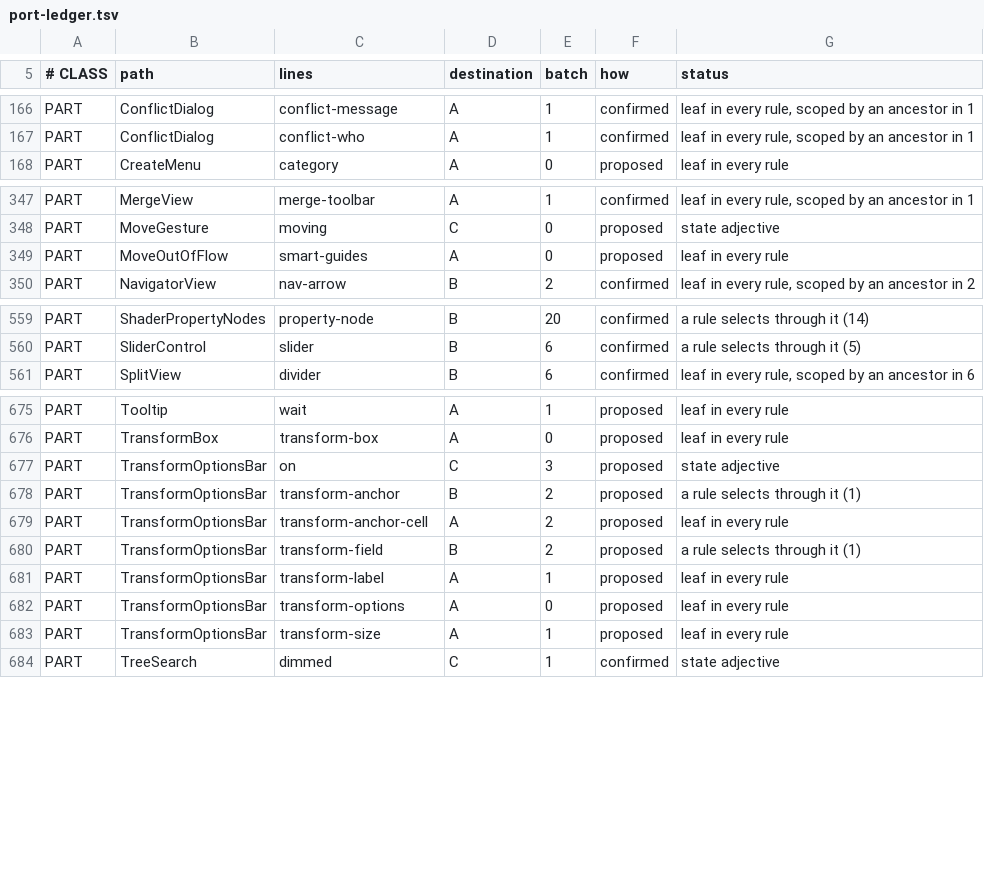
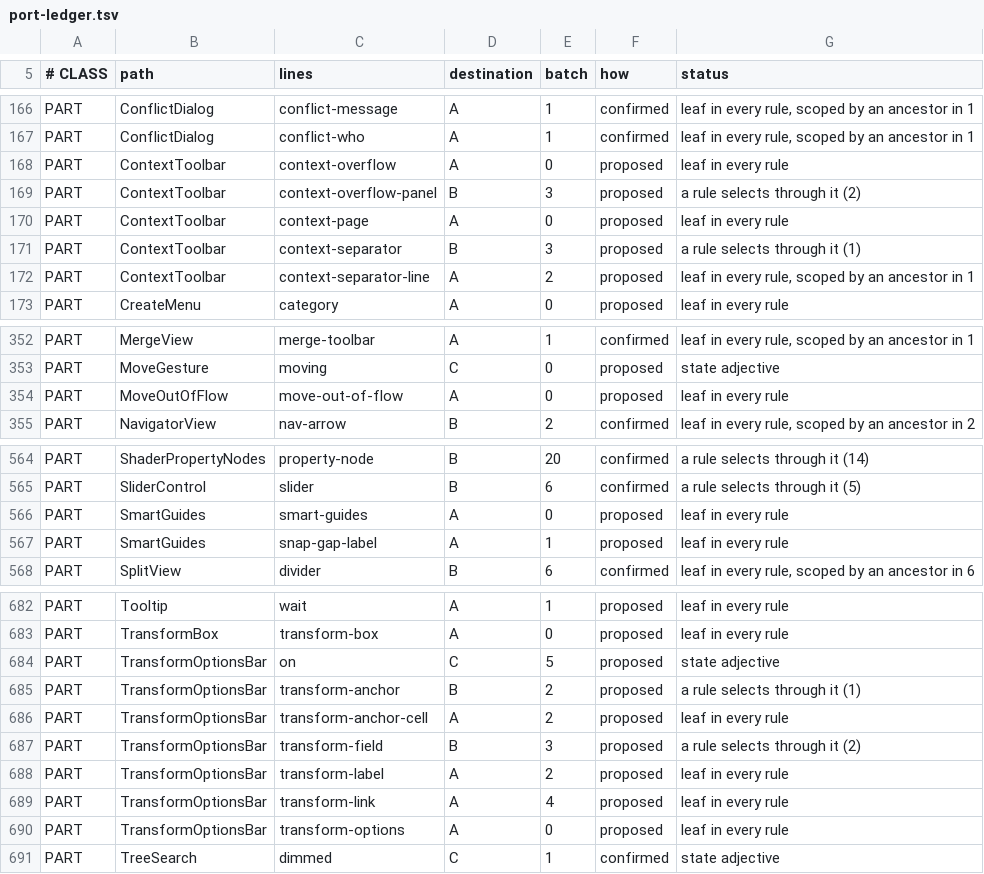
Before and after one commit to CrystalGraphics/CrystalGUI, a TSV file: tools/port/port-ledger.tsv, drawn as a sheet; only a part is shown, gaps mark what is left out; the diff covers the shown part only.

Commit message:
Free Transform's numbers are the transform's, and the pivot is a mark of its own
X and Y were the translate, which placing the pivot rewrites in order to hold the box still --
so the numbers jumped while nothing on screen moved. They are the element's own movement from
where layout put it now, measured at its CENTRE so that turning in place reports none, and the
pivot has numbers of its own in PX and PY, as a percentage of the box. The nine cells of the
grid are the round values of that pair, and every number on the bar is what the transform is
doing: zero, or 100%, on an element nothing has touched.

The pivot was drawn in the chrome colour and vanished into anything selected-blue, which is
most of what a builder points at. It is a ring with four arms over a wider halo now, in two
colours of its own, which is what carries it over a pale element as well as a dark one.

A handle snaps while the box's drawn edges lean less than two degrees off the axis. The rule
asked the rotation and shear parameters against 1e-3 rad, which a hand gesture never lands on:
the residue on the scratch document's elements is a fifth to half a degree, invisible, and it
refused every handle snap while the move went on snapping. A pixel budget was the first attempt
and is wrong by construction -- the same tilt crosses it once the element is large or the
canvas zoomed, which is where the snap is wanted most.

The box keeps its own history while it is up, as an UndoStack, so a drag is one step and a
scrub is one step.

```diff
--- a/tools/port/port-ledger.tsv
+++ b/tools/port/port-ledger.tsv
@@ -167,2 +167,7 @@ PART	ConflictDialog	conflict-message	A	1	confirmed	leaf in every rule, scoped by
 PART	ConflictDialog	conflict-who	A	1	confirmed	leaf in every rule, scoped by an ancestor in 1
+PART	ContextToolbar	context-overflow	A	0	proposed	leaf in every rule
+PART	ContextToolbar	context-overflow-panel	B	3	proposed	a rule selects through it (2)
+PART	ContextToolbar	context-page	A	0	proposed	leaf in every rule
+PART	ContextToolbar	context-separator	B	3	proposed	a rule selects through it (1)
+PART	ContextToolbar	context-separator-line	A	2	proposed	leaf in every rule, scoped by an ancestor in 1
 PART	CreateMenu	category	A	0	proposed	leaf in every rule
@@ -348,3 +353,3 @@ PART	MergeView	merge-toolbar	A	1	confirmed	leaf in every rule, scoped by an ance
 PART	MoveGesture	moving	C	0	proposed	state adjective
-PART	MoveOutOfFlow	smart-guides	A	0	proposed	leaf in every rule
+PART	MoveOutOfFlow	move-out-of-flow	A	0	proposed	leaf in every rule
 PART	NavigatorView	nav-arrow	B	2	confirmed	leaf in every rule, scoped by an ancestor in 2
@@ -560,2 +565,4 @@ PART	ShaderPropertyNodes	property-node	B	20	confirmed	a rule selects through it
 PART	SliderControl	slider	B	6	confirmed	a rule selects through it (5)
+PART	SmartGuides	smart-guides	A	0	proposed	leaf in every rule
+PART	SmartGuides	snap-gap-label	A	1	proposed	leaf in every rule
 PART	SplitView	divider	B	6	confirmed	leaf in every rule, scoped by an ancestor in 6
@@ -676,9 +683,9 @@ PART	Tooltip	wait	A	1	proposed	leaf in every rule
 PART	TransformBox	transform-box	A	0	proposed	leaf in every rule
-PART	TransformOptionsBar	on	C	3	proposed	state adjective
+PART	TransformOptionsBar	on	C	5	proposed	state adjective
 PART	TransformOptionsBar	transform-anchor	B	2	proposed	a rule selects through it (1)
 PART	TransformOptionsBar	transform-anchor-cell	A	2	proposed	leaf in every rule
-PART	TransformOptionsBar	transform-field	B	2	proposed	a rule selects through it (1)
-PART	TransformOptionsBar	transform-label	A	1	proposed	leaf in every rule
+PART	TransformOptionsBar	transform-field	B	3	proposed	a rule selects through it (2)
+PART	TransformOptionsBar	transform-label	A	2	proposed	leaf in every rule
+PART	TransformOptionsBar	transform-link	A	4	proposed	leaf in every rule
 PART	TransformOptionsBar	transform-options	A	0	proposed	leaf in every rule
-PART	TransformOptionsBar	transform-size	A	1	proposed	leaf in every rule
 PART	TreeSearch	dimmed	C	1	confirmed	state adjective
```
Also changed, not shown: 3 edited cells elsewhere in this file, 10 other files.
